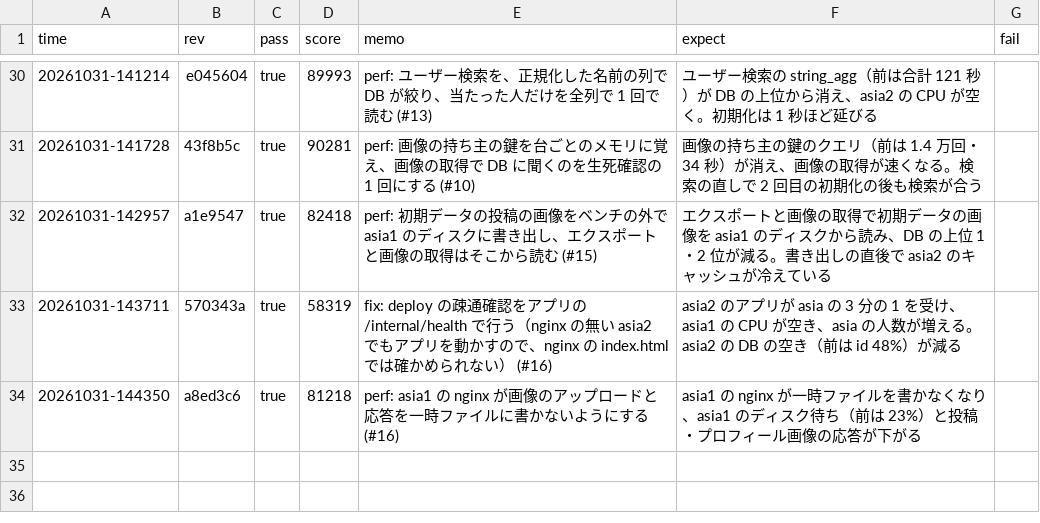
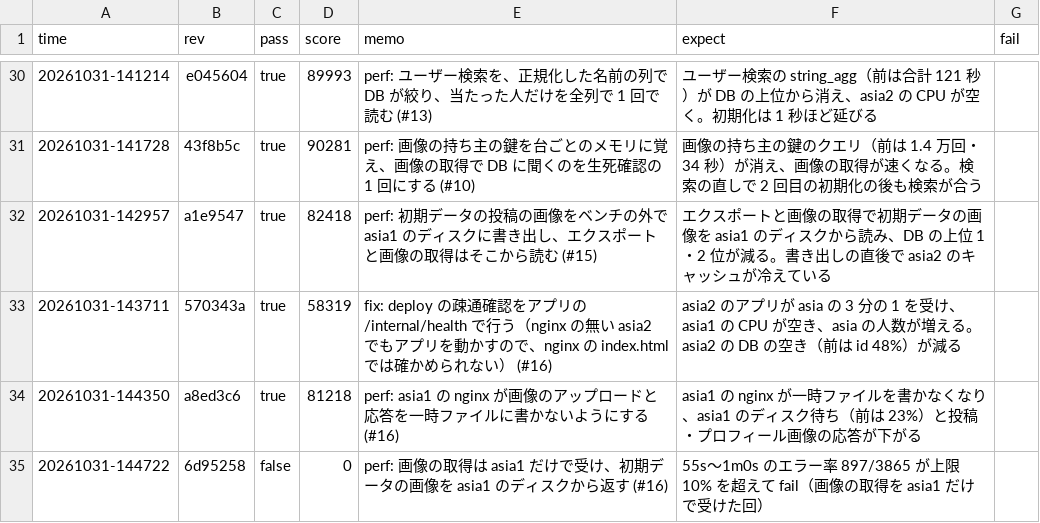
Before and after one commit to kmishima16/isucon2026, a TSV file: docs/scores.tsv, drawn as a sheet; only a part is shown, gaps mark what is left out.

Commit message:
chore: ベンチ結果を記録する

```diff
--- a/docs/scores.tsv
+++ b/docs/scores.tsv
@@ -34 +34,2 @@ time	rev	pass	score	memo	expect	fail
 20261031-144350	a8ed3c6	true	81218	perf: asia1 の nginx が画像のアップロードと応答を一時ファイルに書かないようにする (#16)	asia1 の nginx が一時ファイルを書かなくなり、asia1 のディスク待ち（前は 23%）と投稿・プロフィール画像の応答が下がる	
+20261031-144722	6d95258	false	0	perf: 画像の取得は asia1 だけで受け、初期データの画像を asia1 のディスクから返す (#16)	55s〜1m0s のエラー率 897/3865 が上限 10% を超えて fail（画像の取得を asia1 だけで受けた回）	
```
